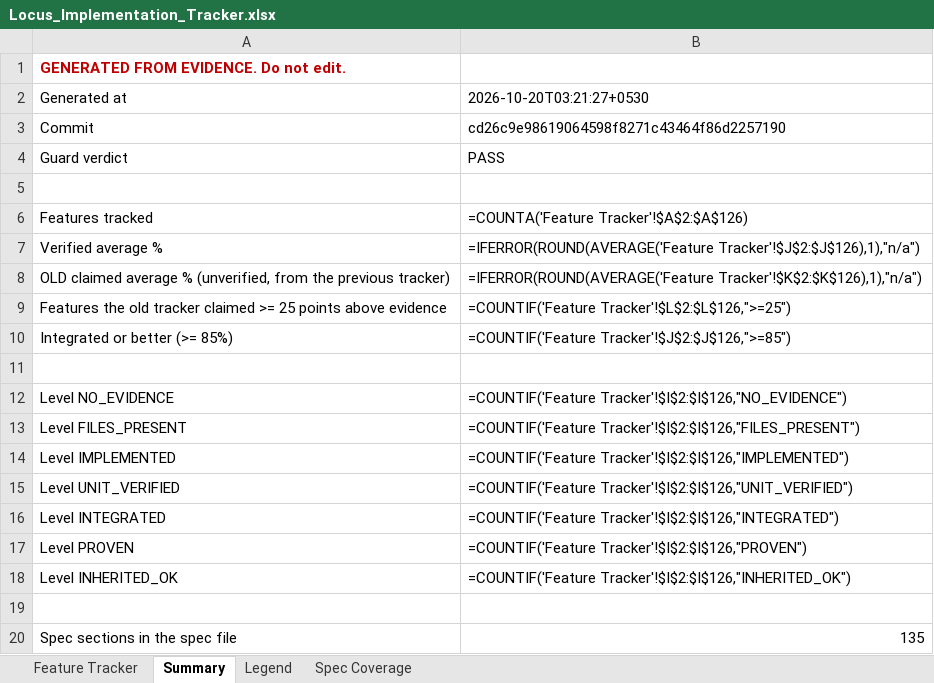
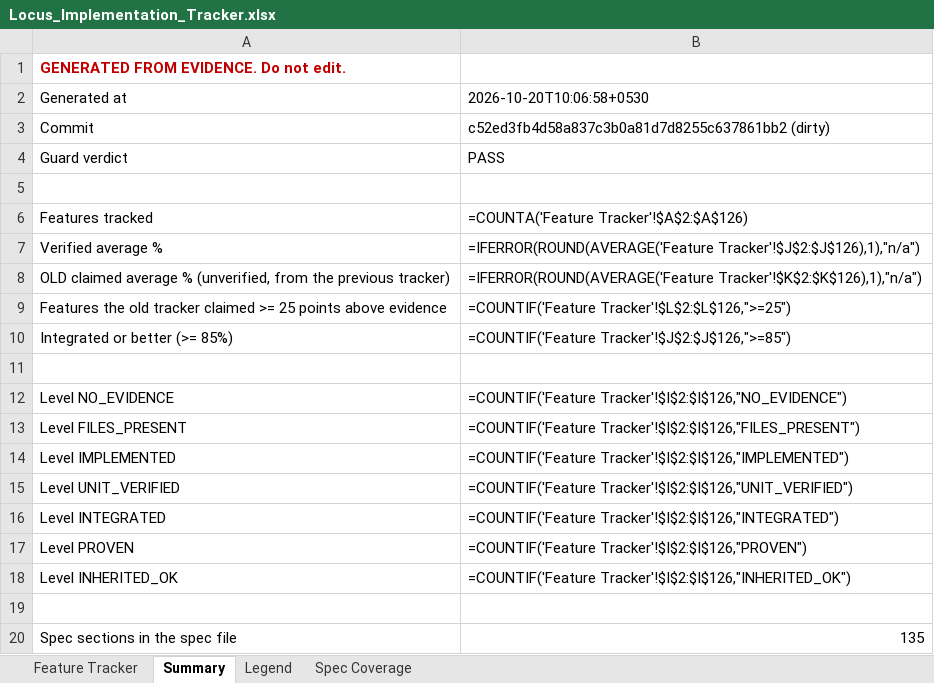
Before and after one commit to Shivamxp23/Locus-OS, an Excel workbook: .keysndocs/Documentation/Implementation Plans/Implementation Report/Locus_Implementation_Tracker.xlsx, sheet Summary, drawn as a sheet; values as stored, in another font and other column widths than the file's, no borders; formulas without a stored value are shown as written; the diff names each change by its address in the sheet, - before the commit and + after, or states it on an @@ line.

```diff
--- a/.keysndocs/Documentation/Implementation Plans/Implementation Report/Locus_Implementation_Tracker.xlsx (sheet Summary)
+++ b/.keysndocs/Documentation/Implementation Plans/Implementation Report/Locus_Implementation_Tracker.xlsx (sheet Summary)
-B2: 2026-10-20T03:21:27+0530
+B2: 2026-10-20T10:06:58+0530
-B3: cd26c9e98619064598f8271c43464f86d2257190
+B3: c52ed3fb4d58a837c3b0a81d7d8255c637861bb2 (dirty)
```
Also changed, not shown: sheet Feature Tracker, 14 other files.
